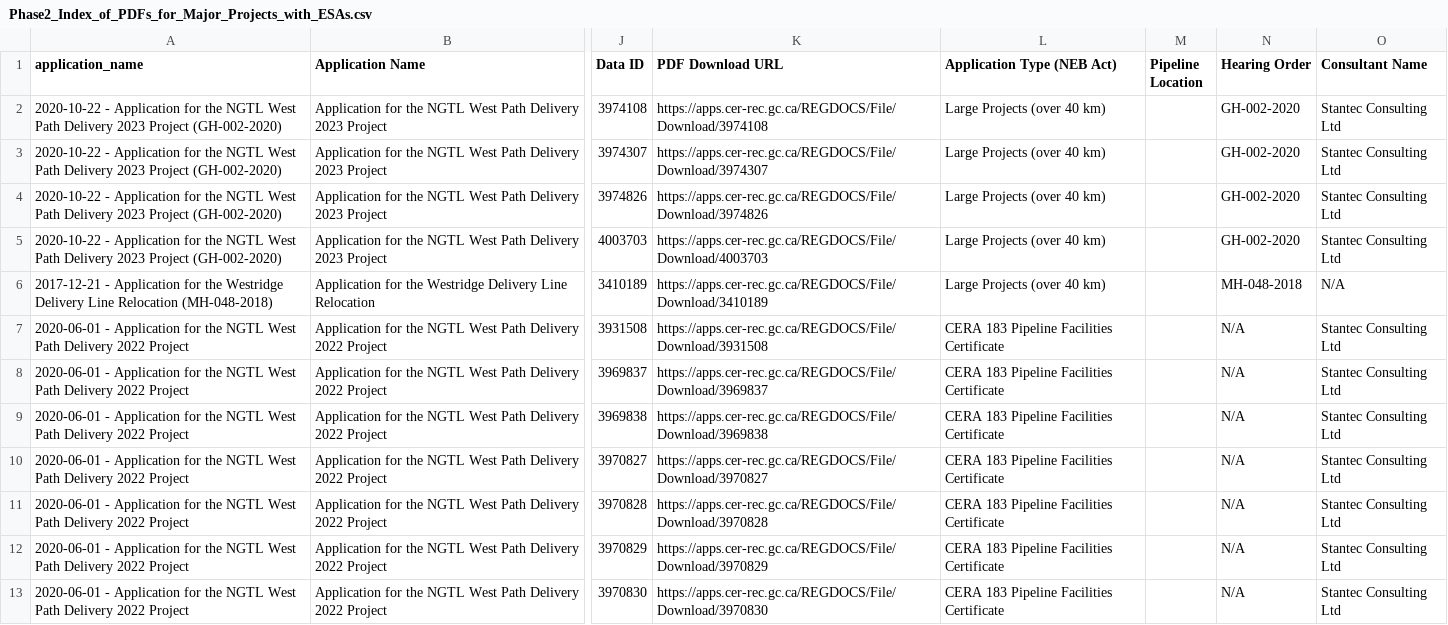
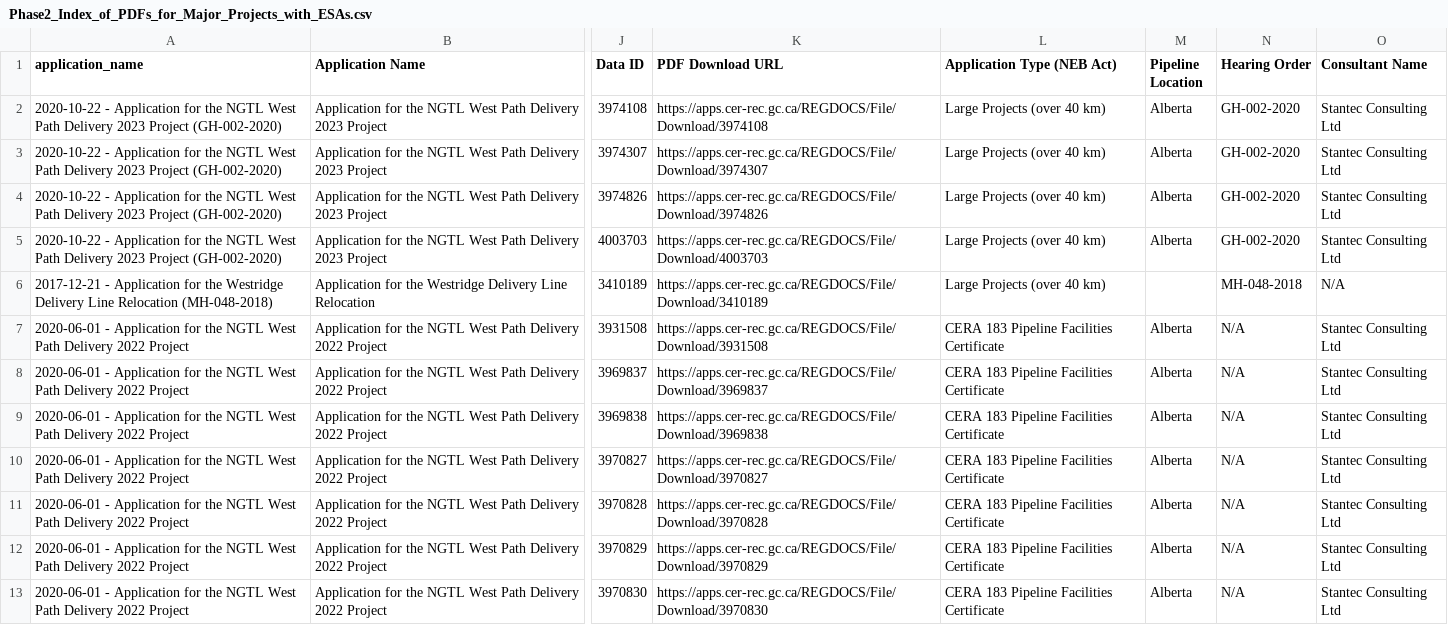
Before and after one commit to CER-REC/esa-data-bank_banque-donnees-ees, a CSV file: Input_Files/Phase2_Index_of_PDFs_for_Major_Projects_with_ESAs.csv, drawn as a sheet; only a part is shown, gaps mark what is left out; the diff names each change by its address in the sheet, - before the commit and + after, or states it on an @@ line.

Commit message:
validate phase 2 tables{

```diff
--- a/Input_Files/Phase2_Index_of_PDFs_for_Major_Projects_with_ESAs.csv
+++ b/Input_Files/Phase2_Index_of_PDFs_for_Major_Projects_with_ESAs.csv
-M2:M5 (Pipeline Location): (empty)
+M2:M5 (Pipeline Location): Alberta
-M7:M13 (Pipeline Location): (empty)
+M7:M13 (Pipeline Location): Alberta
```
Also changed, not shown: 3 other files.
